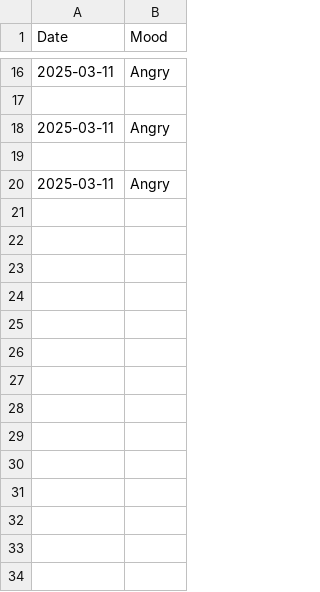
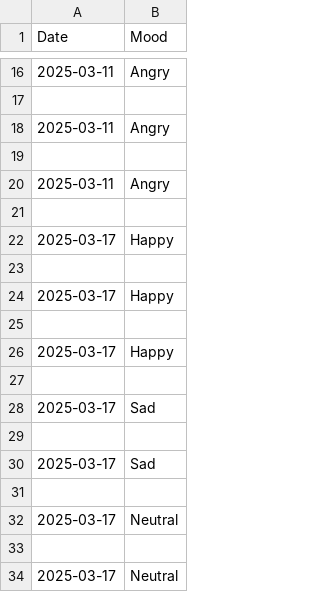
Before and after one commit to FAIZANAAZ/PYTHON, a CSV file: GIAIC/20_DAYS_OF_COODING/MOOD_TRACKER/mood_log.csv, drawn as a sheet; only a part is shown, gaps mark what is left out.

Commit message:
mood tracker

```diff
--- a/GIAIC/20_DAYS_OF_COODING/MOOD_TRACKER/mood_log.csv
+++ b/GIAIC/20_DAYS_OF_COODING/MOOD_TRACKER/mood_log.csv
@@ -20 +20,15 @@ Date,Mood
 2025-03-11,Angry
+
+2025-03-17,Happy
+
+2025-03-17,Happy
+
+2025-03-17,Happy
+
+2025-03-17,Sad
+
+2025-03-17,Sad
+
+2025-03-17,Neutral
+
+2025-03-17,Neutral
```
Also changed, not shown: 20 other files.
